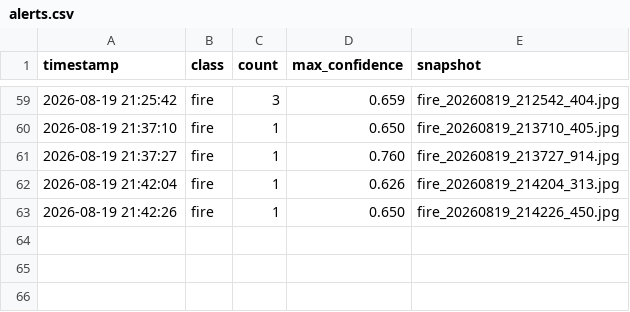
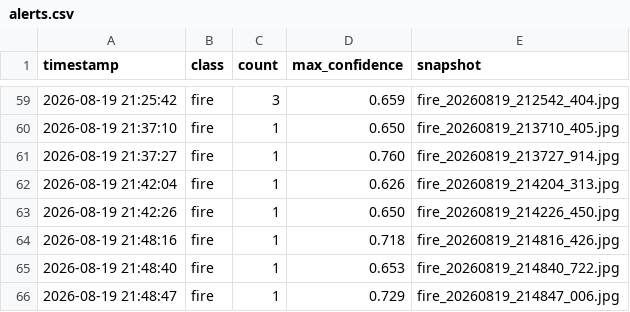
Before and after one commit to ZweLetYar/Fire-Smoke-Detector-AI, a CSV file: runs/detect_output/alerts.csv, drawn as a sheet; only a part is shown, gaps mark what is left out.

```diff
--- a/runs/detect_output/alerts.csv
+++ b/runs/detect_output/alerts.csv
@@ -63 +63,4 @@ timestamp,class,count,max_confidence,snapshot
 2026-08-19 21:42:26,fire,1,0.650,fire_20260819_214226_450.jpg
+2026-08-19 21:48:16,fire,1,0.718,fire_20260819_214816_426.jpg
+2026-08-19 21:48:40,fire,1,0.653,fire_20260819_214840_722.jpg
+2026-08-19 21:48:47,fire,1,0.729,fire_20260819_214847_006.jpg
```
Also changed, not shown: 4 other files.
